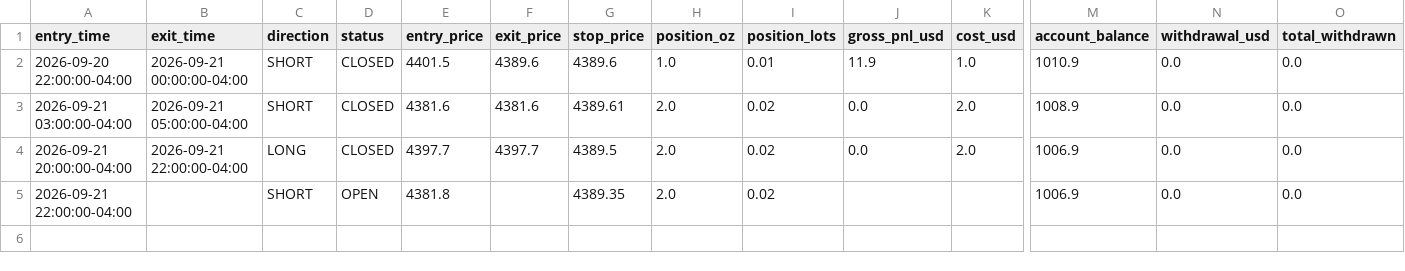
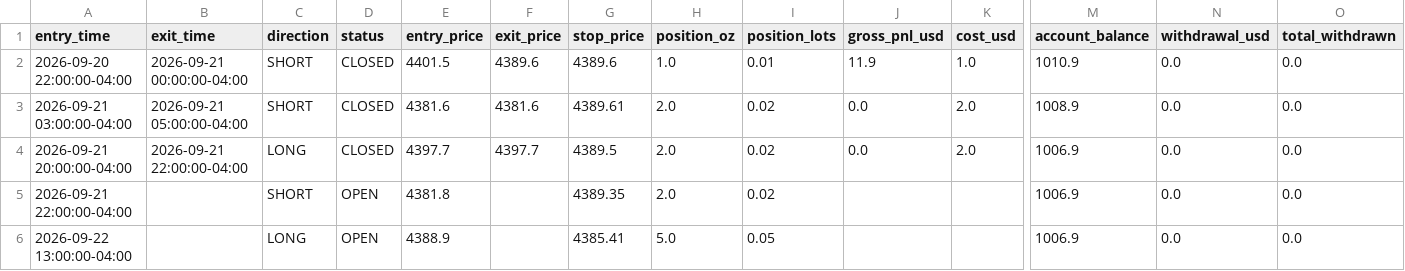
Before and after one commit to ksuresh05/gold-paper-trader, a CSV file: state/trade_log.csv, drawn as a sheet; only a part is shown, gaps mark what is left out; rows hold the shown columns only; the diff names each change by its address in the sheet, - before the commit and + after, or states it on an @@ line.

Commit message:
Automated paper trader check: 2026-09-22 18:17 UTC

```diff
--- a/state/trade_log.csv
+++ b/state/trade_log.csv
+row 6: 2026-09-22 13:00:00-04:00 |  | LONG | OPEN | 4388.9 |  | 4385.41 | 5.0 | 0.05 |  |  | 1006.9 | 0.0 | 0.0
```
Also changed, not shown: 2 other files.
